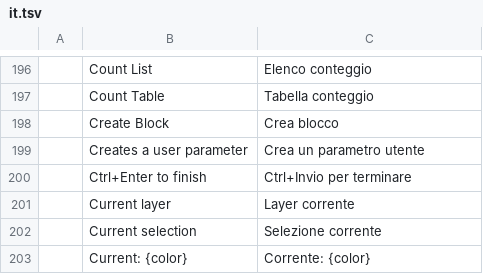
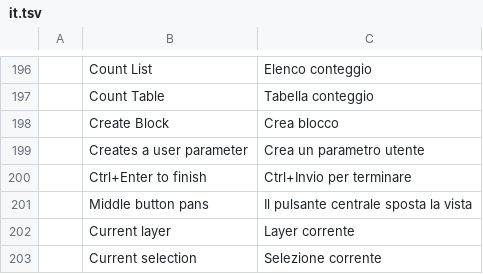
Before and after one commit to Alan-Currall/DraftCraft, a TSV file: crates/ui-egui/src/i18n/it.tsv, drawn as a sheet; only a part is shown, gaps mark what is left out; the shorter side is filled out with more unchanged rows; the diff names each change by its address in the sheet, - before the commit and + after, or states it on an @@ line.

```diff
--- a/crates/ui-egui/src/i18n/it.tsv
+++ b/crates/ui-egui/src/i18n/it.tsv
+row 201:  | Middle button pans | Il pulsante centrale sposta la vista
```
Also changed, not shown: crates/ui-egui/src/i18n/zh.tsv, 7 other files.
